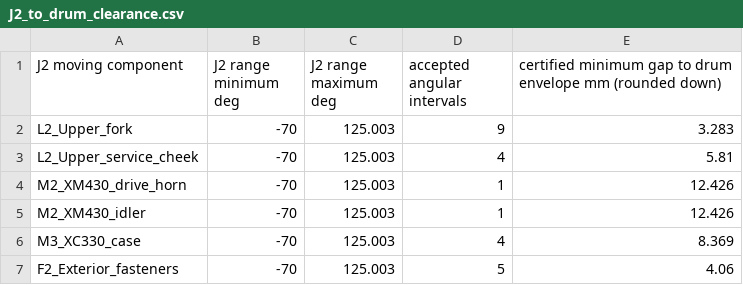
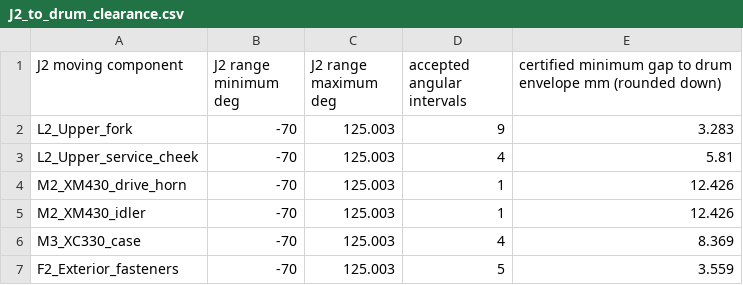
Before and after one commit to RenoZhao19/Hexfellow-Teleop-Leader-Arm-Design, a CSV file: Checks/J2_to_drum_clearance.csv, drawn as a sheet.

```diff
--- a/Checks/J2_to_drum_clearance.csv
+++ b/Checks/J2_to_drum_clearance.csv
@@ -6,2 +6,2 @@ M2_XM430_idler,-70,125.003,1,12.426
 M3_XC330_case,-70,125.003,4,8.369
-F2_Exterior_fasteners,-70,125.003,5,4.06
+F2_Exterior_fasteners,-70,125.003,5,3.559
```
Also changed, not shown: Checks/Gravity_estimates.csv, Checks/Gravity_part_masses.csv, 35 other files.
